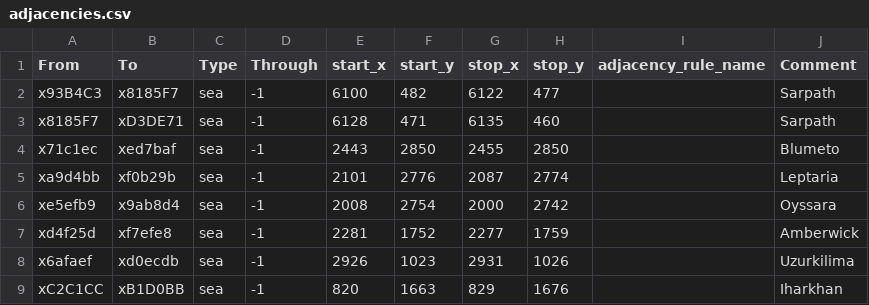
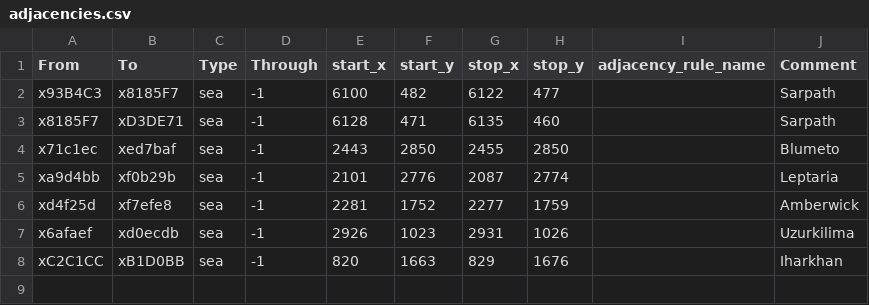
Before and after one commit to Nightingale1997/Realms-of-Exether, a CSV file: map_data/adjacencies.csv, drawn as a sheet.

```diff
--- a/map_data/adjacencies.csv
+++ b/map_data/adjacencies.csv
@@ -5,3 +5,2 @@ x71c1ec;xed7baf;sea;-1;2443;2850;2455;2850;;Blumeto
 xa9d4bb;xf0b29b;sea;-1;2101;2776;2087;2774;;Leptaria
-xe5efb9;x9ab8d4;sea;-1;2008;2754;2000;2742;;Oyssara
 xd4f25d;xf7efe8;sea;-1;2281;1752;2277;1759;;Amberwick
```
Also changed, not shown: 26 other files.
